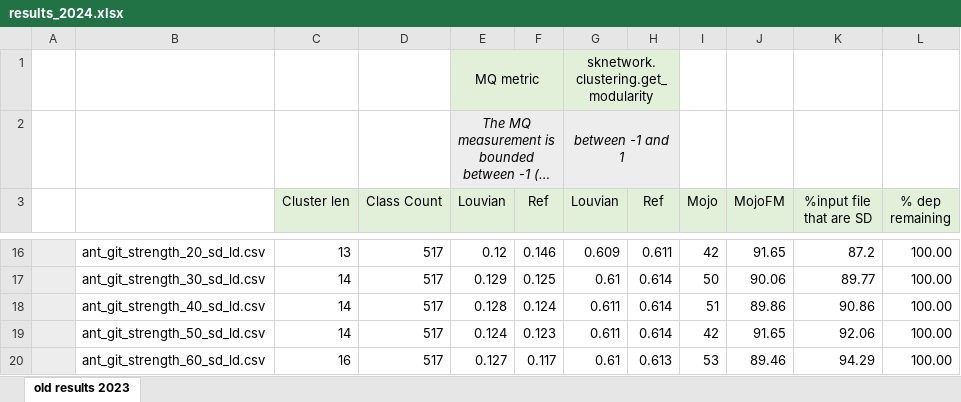
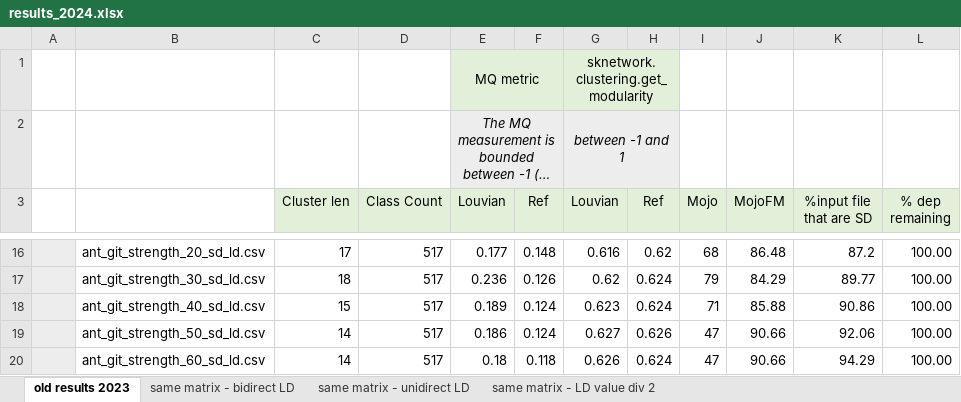
Before and after one commit to AdelinaStana/PhdProject, an Excel workbook: results/results_2024.xlsx, sheet old results 2023, drawn as a sheet; only a part is shown, gaps mark what is left out; long unchanged cells end in …; values as stored, in another font and other column widths than the file's, no borders; the diff covers the shown part only; the diff names each change by its address in the sheet, - before the commit and + after, or states it on an @@ line.

```diff
--- a/results/results_2024.xlsx (sheet old results 2023)
+++ b/results/results_2024.xlsx (sheet old results 2023)
+sheet tab: same matrix - bidirect LD
+sheet tab: same matrix - unidirect LD
+sheet tab: same matrix - LD value div 2
-C16 (Cluster len): 13
+C16 (Cluster len): 17
-E16 (Louvian): 0.12
+E16 (Louvian): 0.177
-F16 (Ref): 0.146
+F16 (Ref): 0.148
-G16 (Louvian): 0.609
+G16 (Louvian): 0.616
-H16 (Ref): 0.611
+H16 (Ref): 0.62
-I16 (Mojo): 42
+I16 (Mojo): 68
-J16 (MojoFM): 91.65
+J16 (MojoFM): 86.48
-C17 (Cluster len): 14
+C17 (Cluster len): 18
-E17 (Louvian): 0.129
+E17 (Louvian): 0.236
-F17 (Ref): 0.125
+F17 (Ref): 0.126
-G17 (Louvian): 0.61
+G17 (Louvian): 0.62
-H17:H18 (Ref): 0.614
+H17:H18 (Ref): 0.624
-I17 (Mojo): 50
+I17 (Mojo): 79
-J17 (MojoFM): 90.06
+J17 (MojoFM): 84.29
-C18 (Cluster len): 14
+C18 (Cluster len): 15
-E18 (Louvian): 0.128
+E18 (Louvian): 0.189
-G18 (Louvian): 0.611
+G18 (Louvian): 0.623
-I18 (Mojo): 51
+I18 (Mojo): 71
-J18 (MojoFM): 89.86
+J18 (MojoFM): 85.88
-E19 (Louvian): 0.124
+E19 (Louvian): 0.186
-F19 (Ref): 0.123
+F19 (Ref): 0.124
-G19 (Louvian): 0.611
+G19 (Louvian): 0.627
-H19 (Ref): 0.614
+H19 (Ref): 0.626
-I19 (Mojo): 42
+I19 (Mojo): 47
-J19 (MojoFM): 91.65
+J19 (MojoFM): 90.66
-C20 (Cluster len): 16
+C20 (Cluster len): 14
-E20 (Louvian): 0.127
+E20 (Louvian): 0.18
-F20 (Ref): 0.117
+F20 (Ref): 0.118
-G20 (Louvian): 0.61
+G20 (Louvian): 0.626
-H20 (Ref): 0.613
+H20 (Ref): 0.624
-I20 (Mojo): 53
+I20 (Mojo): 47
-J20 (MojoFM): 89.46
+J20 (MojoFM): 90.66
```
Also changed, not shown: 426 edited cells elsewhere in this sheet, 3 other files.
